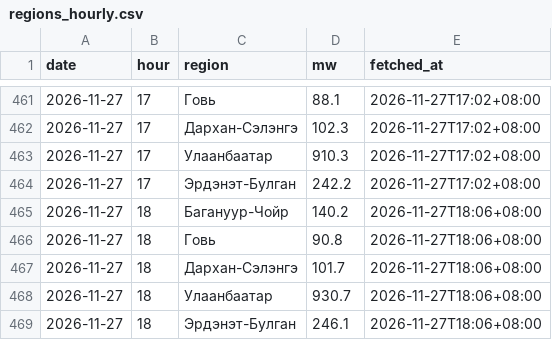
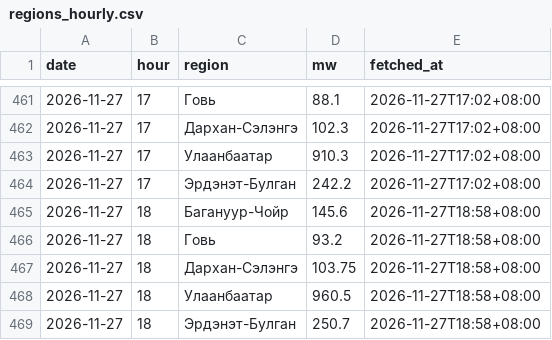
Before and after one commit to javkhlantug-eng/pfc, a CSV file: data/regions_hourly.csv, drawn as a sheet; only a part is shown, gaps mark what is left out.

```diff
--- a/data/regions_hourly.csv
+++ b/data/regions_hourly.csv
@@ -464,6 +464,6 @@ date,hour,region,mw,fetched_at
 2026-11-27,17,Эрдэнэт-Булган,242.2,2026-11-27T17:02+08:00
-2026-11-27,18,Багануур-Чойр,140.2,2026-11-27T18:06+08:00
-2026-11-27,18,Говь,90.8,2026-11-27T18:06+08:00
-2026-11-27,18,Дархан-Сэлэнгэ,101.7,2026-11-27T18:06+08:00
-2026-11-27,18,Улаанбаатар,930.7,2026-11-27T18:06+08:00
-2026-11-27,18,Эрдэнэт-Булган,246.1,2026-11-27T18:06+08:00
+2026-11-27,18,Багануур-Чойр,145.6,2026-11-27T18:58+08:00
+2026-11-27,18,Говь,93.2,2026-11-27T18:58+08:00
+2026-11-27,18,Дархан-Сэлэнгэ,103.75,2026-11-27T18:58+08:00
+2026-11-27,18,Улаанбаатар,960.5,2026-11-27T18:58+08:00
+2026-11-27,18,Эрдэнэт-Булган,250.7,2026-11-27T18:58+08:00
```
Also changed, not shown: data/nowcast_log.csv, 4 other files.
